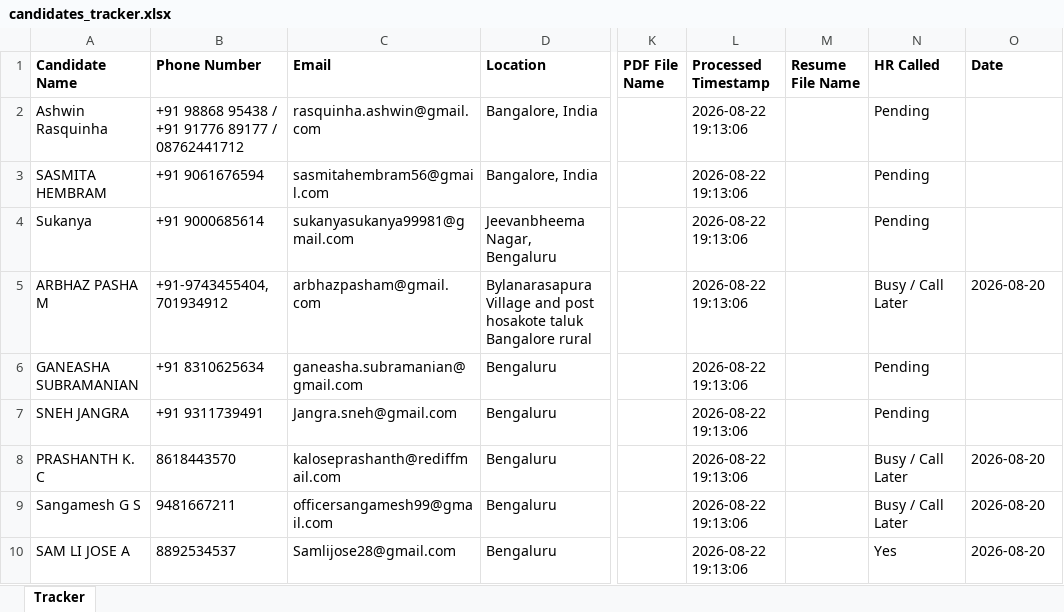
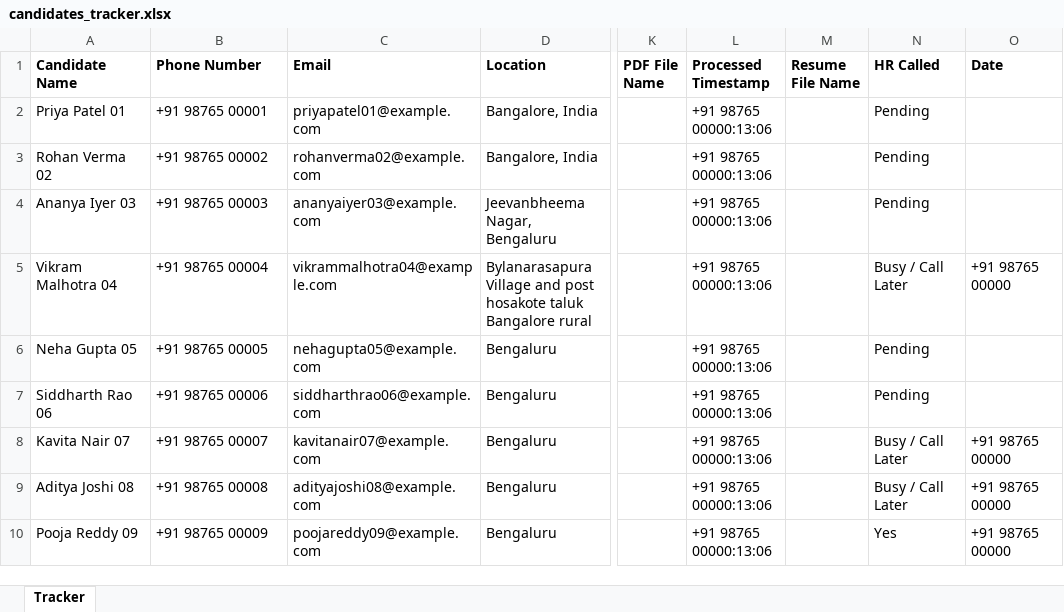
Before and after one commit to rajmohan10j/Employee-Finder, an Excel workbook: Prod/candidates_tracker.xlsx, sheet Tracker, drawn as a sheet; only a part is shown, gaps mark what is left out; values as stored, in another font and other column widths than the file's, no borders; the diff covers the shown part only; the diff names each change by its address in the sheet, - before the commit and + after, or states it on an @@ line.

```diff
--- a/Prod/candidates_tracker.xlsx (sheet Tracker)
+++ b/Prod/candidates_tracker.xlsx (sheet Tracker)
-A2 (Candidate Name): Ashwin Rasquinha
+A2 (Candidate Name): Priya Patel 01
-B2 (Phone Number): +91 98868 95438 / +91 91776 89177 / 08762441712
+B2 (Phone Number): +91 98765 00001
-C2 (Email): rasquinha.ashwin@gmail.com
+C2 (Email): priyapatel01@example.com
-L2:L10 (Processed Timestamp): 2026-08-22 19:13:06
+L2:L10 (Processed Timestamp): +91 98765 00000:13:06
-A3 (Candidate Name): SASMITA HEMBRAM
+A3 (Candidate Name): Rohan Verma 02
-B3 (Phone Number): +91 9061676594
+B3 (Phone Number): +91 98765 00002
-C3 (Email): sasmitahembram56@gmail.com
+C3 (Email): rohanverma02@example.com
-A4 (Candidate Name): Sukanya
+A4 (Candidate Name): Ananya Iyer 03
-B4 (Phone Number): +91 9000685614
+B4 (Phone Number): +91 98765 00003
-C4 (Email): sukanyasukanya99981@gmail.com
+C4 (Email): ananyaiyer03@example.com
-A5 (Candidate Name): ARBHAZ PASHA M
+A5 (Candidate Name): Vikram Malhotra 04
-B5 (Phone Number): +91-9743455404, 701934912
+B5 (Phone Number): +91 98765 00004
-C5 (Email): arbhazpasham@gmail.com
+C5 (Email): vikrammalhotra04@example.com
-O5 (Date): 2026-08-20
+O5 (Date): +91 98765 00000
-A6 (Candidate Name): GANEASHA SUBRAMANIAN
+A6 (Candidate Name): Neha Gupta 05
-B6 (Phone Number): +91 8310625634
+B6 (Phone Number): +91 98765 00005
-C6 (Email): ganeasha.subramanian@gmail.com
+C6 (Email): nehagupta05@example.com
-A7 (Candidate Name): SNEH JANGRA
+A7 (Candidate Name): Siddharth Rao 06
-B7 (Phone Number): +91 9311739491
+B7 (Phone Number): +91 98765 00006
-C7 (Email): Jangra.sneh@gmail.com
+C7 (Email): siddharthrao06@example.com
-A8 (Candidate Name): PRASHANTH K. C
+A8 (Candidate Name): Kavita Nair 07
-B8 (Phone Number): 8618443570
+B8 (Phone Number): +91 98765 00007
-C8 (Email): kaloseprashanth@rediffmail.com
+C8 (Email): kavitanair07@example.com
-O8:O10 (Date): 2026-08-20
+O8:O10 (Date): +91 98765 00000
-A9 (Candidate Name): Sangamesh G S
+A9 (Candidate Name): Aditya Joshi 08
-B9 (Phone Number): 9481667211
+B9 (Phone Number): +91 98765 00008
-C9 (Email): officersangamesh99@gmail.com
+C9 (Email): adityajoshi08@example.com
-A10 (Candidate Name): SAM LI JOSE A
+A10 (Candidate Name): Pooja Reddy 09
-B10 (Phone Number): 8892534537
+B10 (Phone Number): +91 98765 00009
-C10 (Email): Samlijose28@gmail.com
+C10 (Email): poojareddy09@example.com
```
Also changed, not shown: 493 edited cells elsewhere in this sheet, Production_Version/candidates_tracker.xlsx, UAT_Testing/candidates_tracker.xlsx, 1 other file.
